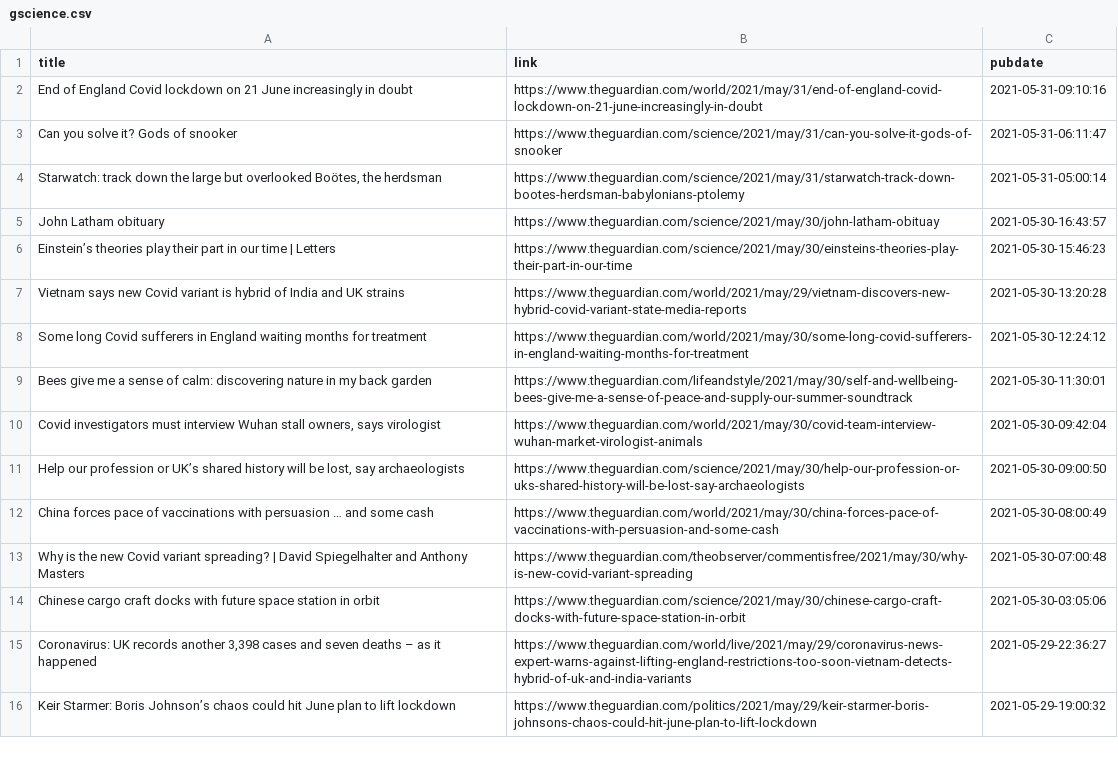
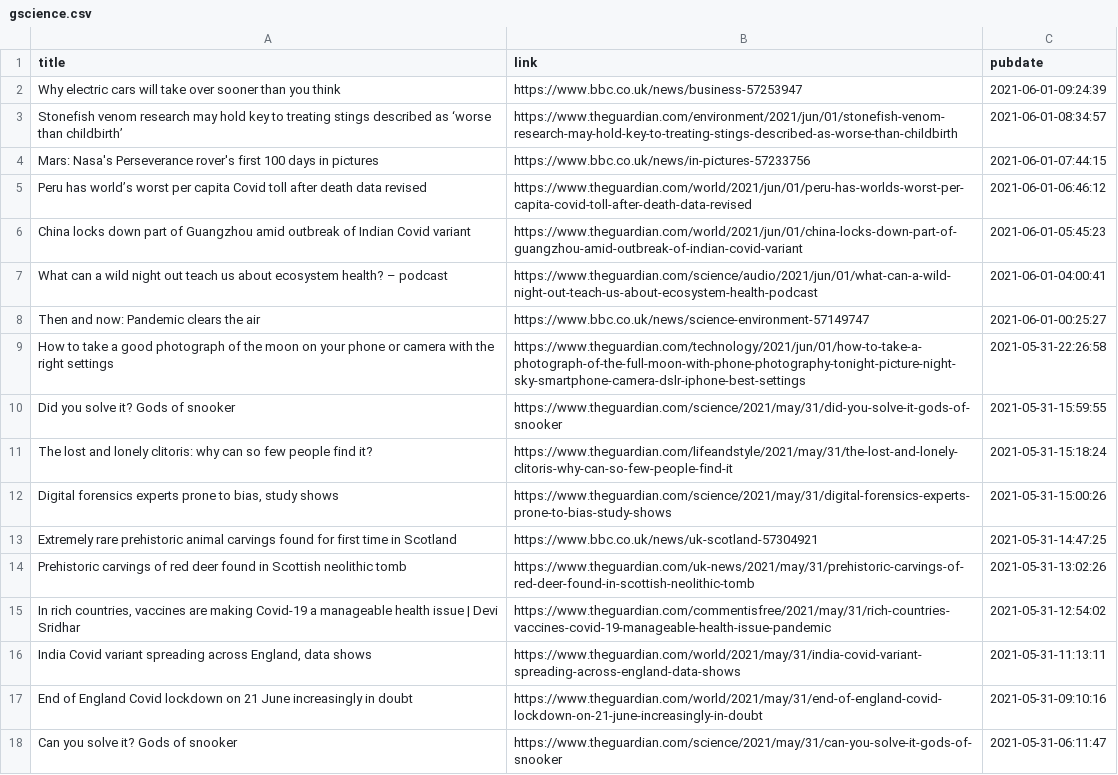
Before and after one commit to jrdmb/ghatest, a CSV file: gscience.csv, drawn as a sheet; only a part is shown; the shorter side is filled out with more unchanged rows; the diff names each change by its address in the sheet, - before the commit and + after, or states it on an @@ line.

```diff
--- a/gscience.csv
+++ b/gscience.csv
+row 2: Why electric cars will take over sooner than you think | https://www.bbc.co.uk/news/business-57253947 | 2021-06-01-09:24:39
+row 3: Stonefish venom research may hold key to treating stings described as ‘worse than childbirth’ | https://www.theguardian.com/environment/2021/jun/01/stonefish-venom-research-may-hold-key-to-treating-stings-described-as-worse-than-childbirth | 2021-06-01-08:34:57
+row 4: Mars: Nasa's Perseverance rover's first 100 days in pictures | https://www.bbc.co.uk/news/in-pictures-57233756 | 2021-06-01-07:44:15
+row 5: Peru has world’s worst per capita Covid toll after death data revised | https://www.theguardian.com/world/2021/jun/01/peru-has-worlds-worst-per-capita-covid-toll-after-death-data-revised | 2021-06-01-06:46:12
+row 6: China locks down part of Guangzhou amid outbreak of Indian Covid variant | https://www.theguardian.com/world/2021/jun/01/china-locks-down-part-of-guangzhou-amid-outbreak-of-indian-covid-variant | 2021-06-01-05:45:23
+row 7: What can a wild night out teach us about ecosystem health? – podcast | https://www.theguardian.com/science/audio/2021/jun/01/what-can-a-wild-night-out-teach-us-about-ecosystem-health-podcast | 2021-06-01-04:00:41
+row 8: Then and now: Pandemic clears the air | https://www.bbc.co.uk/news/science-environment-57149747 | 2021-06-01-00:25:27
+row 9: How to take a good photograph of the moon on your phone or camera with the right settings | https://www.theguardian.com/technology/2021/jun/01/how-to-take-a-photograph-of-the-full-moon-with-phone-photography-tonight-picture-night-sky-smartphone-camera-dslr-iphone-best-settings | 2021-05-31-22:26:58
+row 10: Did you solve it? Gods of snooker | https://www.theguardian.com/science/2021/may/31/did-you-solve-it-gods-of-snooker | 2021-05-31-15:59:55
+row 11: The lost and lonely clitoris: why can so few people find it? | https://www.theguardian.com/lifeandstyle/2021/may/31/the-lost-and-lonely-clitoris-why-can-so-few-people-find-it | 2021-05-31-15:18:24
+row 12: Digital forensics experts prone to bias, study shows | https://www.theguardian.com/science/2021/may/31/digital-forensics-experts-prone-to-bias-study-shows | 2021-05-31-15:00:26
+row 13: Extremely rare prehistoric animal carvings found for first time in Scotland | https://www.bbc.co.uk/news/uk-scotland-57304921 | 2021-05-31-14:47:25
+row 14: Prehistoric carvings of red deer found in Scottish neolithic tomb | https://www.theguardian.com/uk-news/2021/may/31/prehistoric-carvings-of-red-deer-found-in-scottish-neolithic-tomb | 2021-05-31-13:02:26
+row 15: In rich countries, vaccines are making Covid-19 a manageable health issue | Devi Sridhar | https://www.theguardian.com/commentisfree/2021/may/31/rich-countries-vaccines-covid-19-manageable-health-issue-pandemic | 2021-05-31-12:54:02
+row 16: India Covid variant spreading across England, data shows | https://www.theguardian.com/world/2021/may/31/india-covid-variant-spreading-across-england-data-shows | 2021-05-31-11:13:11
```
Also changed, not shown: 1 other file.
